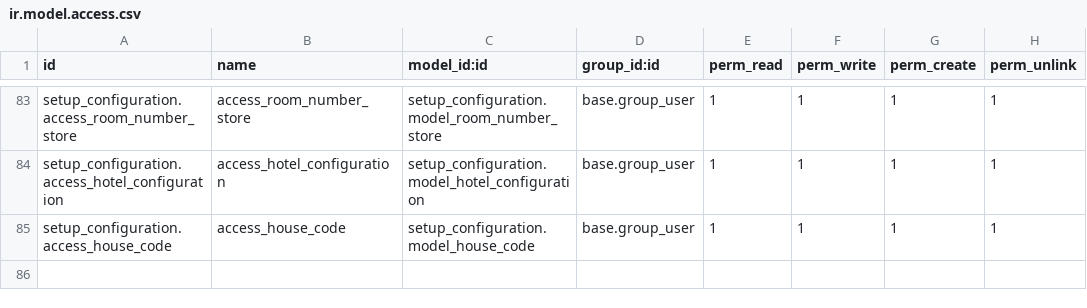
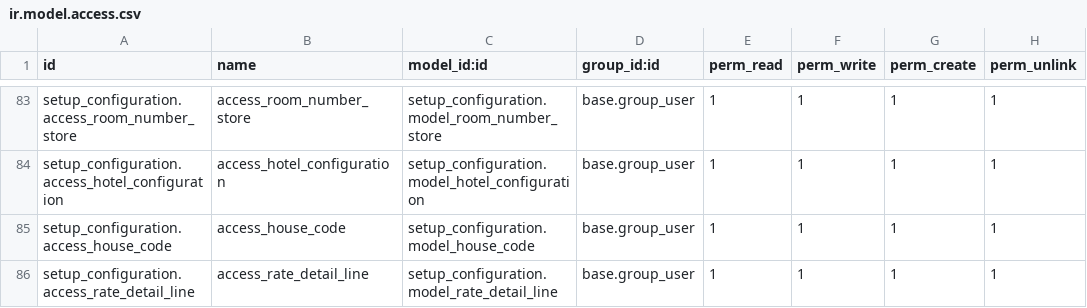
Before and after one commit to tazamunltd/hotel_accounts, a CSV file: custom_addons/setup_configuration/security/ir.model.access.csv, drawn as a sheet; only a part is shown, gaps mark what is left out; the diff names each change by its address in the sheet, - before the commit and + after, or states it on an @@ line.

Commit message:
VIP onchange and ratecode duplicates value solved aded db

```diff
--- a/custom_addons/setup_configuration/security/ir.model.access.csv
+++ b/custom_addons/setup_configuration/security/ir.model.access.csv
+row 86: setup_configuration.access_rate_detail_line | access_rate_detail_line | setup_configuration.model_rate_detail_line | base.group_user | 1 | 1 | 1 | 1
```
Also changed, not shown: 6 other files.
